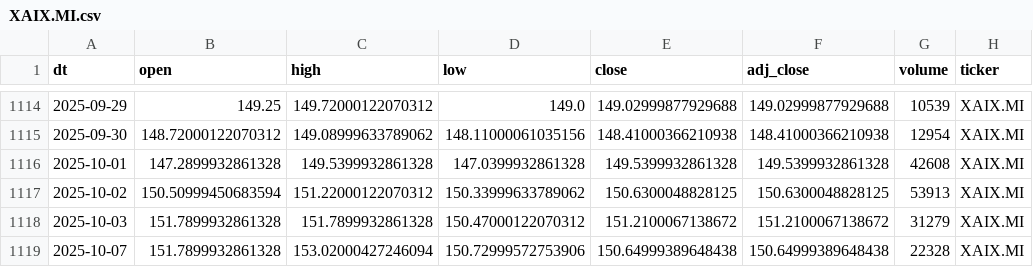
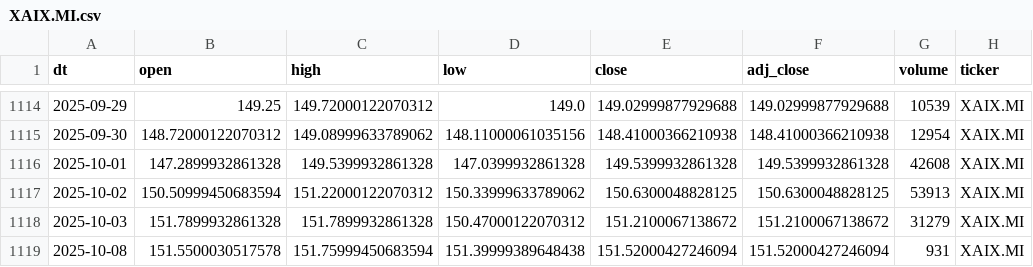
Before and after one commit to antoniosanso/etf-datalake, a CSV file: data/XAIX.MI.csv, drawn as a sheet; only a part is shown, gaps mark what is left out; removed rows and columns are numbered as before the commit, all else as after; the diff names each change by its address in the sheet, - before the commit and + after, or states it on an @@ line.

```diff
--- a/data/XAIX.MI.csv
+++ b/data/XAIX.MI.csv
-row 1119: 2025-10-07 | 151.7899932861328 | 153.02000427246094 | 150.72999572753906 | 150.64999389648438 | 150.64999389648438 | 22328 | XAIX.MI
+row 1119: 2025-10-08 | 151.5500030517578 | 151.75999450683594 | 151.39999389648438 | 151.52000427246094 | 151.52000427246094 | 931 | XAIX.MI
```
Also changed, not shown: data/SEME.MI.csv, data/TNOW.MI.csv, 8 other files.
